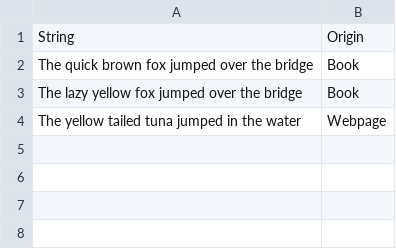
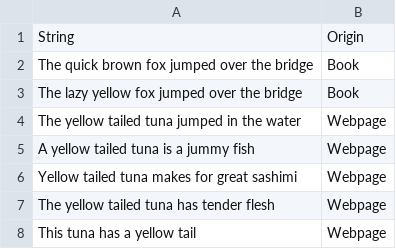
Before and after one commit to JuliusBahr/SimpleSimilarity, a CSV file: SimpleSimilarity/SimpleSimilarity/Resources/sample.csv, drawn as a sheet.

```diff
--- a/SimpleSimilarity/SimpleSimilarity/Resources/sample.csv
+++ b/SimpleSimilarity/SimpleSimilarity/Resources/sample.csv
@@ -4 +4,5 @@ The lazy yellow fox jumped over the bridge;Book;;;;;
 The yellow tailed tuna jumped in the water;Webpage;;;;;
+A yellow tailed tuna is a jummy fish;Webpage;;;;;
+Yellow tailed tuna makes for great sashimi;Webpage;;;;;
+The yellow tailed tuna has tender flesh;Webpage;;;;;
+This tuna has a yellow tail;Webpage;;;;;
```
Also changed, not shown: 3 other files.
